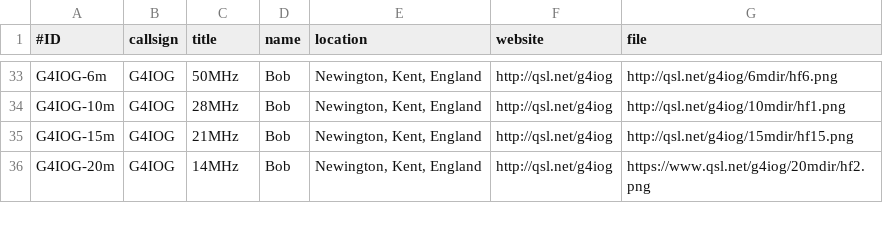
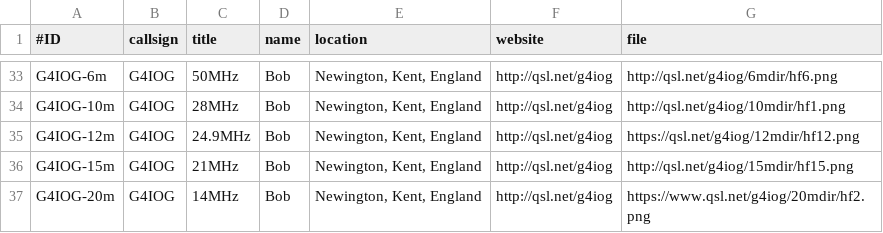
Before and after one commit to swharden/QRSSplus, a CSV file: grabbers.csv, drawn as a sheet; only a part is shown, gaps mark what is left out.

Commit message:
Update grabbers.csv

```diff
--- a/grabbers.csv
+++ b/grabbers.csv
@@ -34,2 +34,3 @@ G4IOG-6m,G4IOG,50MHz,Bob,"Newington, Kent, England",http://qsl.net/g4iog,http://
 G4IOG-10m,G4IOG,28MHz,Bob,"Newington, Kent, England",http://qsl.net/g4iog,http://qsl.net/g4iog/10mdir/hf1.png
+G4IOG-12m,G4IOG,24.9MHz,Bob,"Newington, Kent, England",http://qsl.net/g4iog,https://qsl.net/g4iog/12mdir/hf12.png
 G4IOG-15m,G4IOG,21MHz,Bob,"Newington, Kent, England",http://qsl.net/g4iog,http://qsl.net/g4iog/15mdir/hf15.png
```
